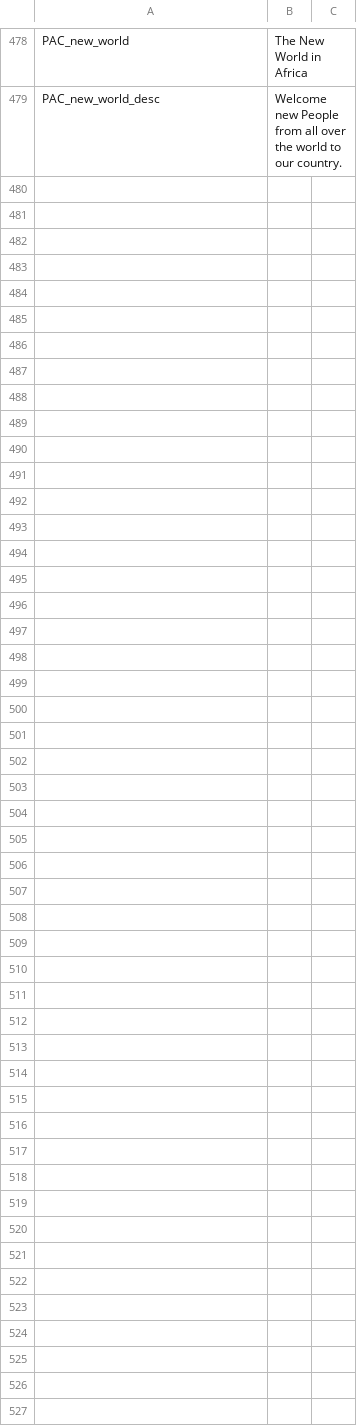
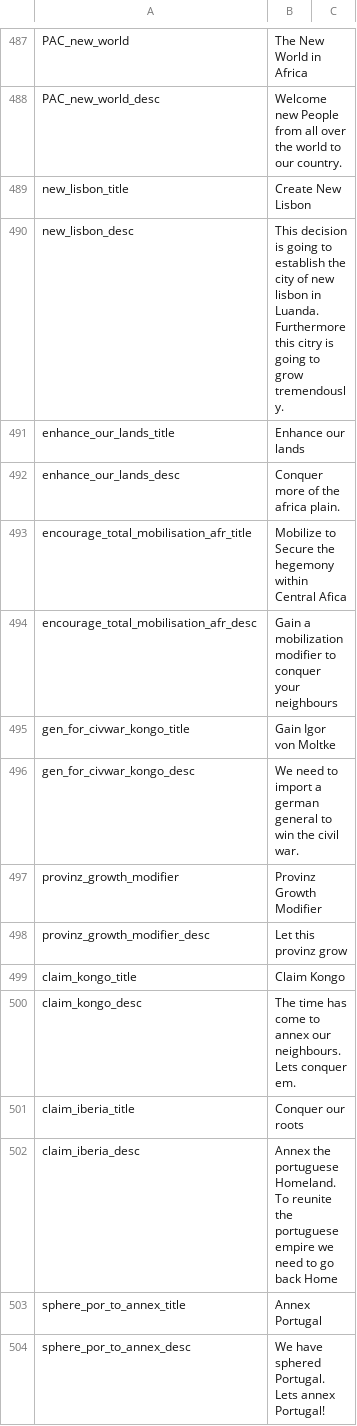
Before and after one commit to JakobRinke/Mod-of-Chaos, a CSV file: MOC/localisation/decissions.csv, drawn as a sheet; only a part is shown, gaps mark what is left out; the diff covers the shown part only.

Commit message:
update kongo civ war; pac flavour - sheesh

```diff
--- a/MOC/localisation/decissions.csv
+++ b/MOC/localisation/decissions.csv
@@ -479 +488,17 @@ PAC_new_world;The New World in Africa;;;;;;;;;;;;;
 PAC_new_world_desc; Welcome new People from all over the world to our country.;;;;;;;;;;;;;
+new_lisbon_title; Create New Lisbon;;;;;;;;;;;;;
+new_lisbon_desc; This decision is going to establish the city of new lisbon in  Luanda. Furthermore this citry is going to grow tremendously.;;;;;;;;;;;;;
+enhance_our_lands_title; Enhance our lands;;;;;;;;;;;;;
+enhance_our_lands_desc; Conquer more of the africa plain.;;;;;;;;;;;;;
+encourage_total_mobilisation_afr_title; Mobilize to Secure the hegemony within Central Afica;;;;;;;;;;;;;
+encourage_total_mobilisation_afr_desc; Gain a mobilization modifier to conquer your neighbours;;;;;;;;;;;;;
+gen_for_civwar_kongo_title; Gain Igor von Moltke;;;;;;;;;;;;;
+gen_for_civwar_kongo_desc; We need to import a german general to win the civil war.;;;;;;;;;;;;;
+provinz_growth_modifier;Provinz Growth Modifier;;;;;;;;;;;;;
+provinz_growth_modifier_desc;Let this provinz grow;;;;;;;;;;;;;
+claim_kongo_title;Claim Kongo;;;;;;;;;;;;;
+claim_kongo_desc;The time has come to annex our neighbours. Lets conquer em.;;;;;;;;;;;;;
+claim_iberia_title; Conquer our roots;;;;;;;;;;;;;
+claim_iberia_desc; Annex the portuguese Homeland. To reunite the portuguese empire we need to go back Home;;;;;;;;;;;;;
+sphere_por_to_annex_title; Annex Portugal;;;;;;;;;;;;;
+sphere_por_to_annex_desc; We have sphered Portugal. Lets annex Portugal!;;;;;;;;;;;;;
```
Also changed, not shown: 9 added rows and 1 edited cell elsewhere in this file, 3 other files.
